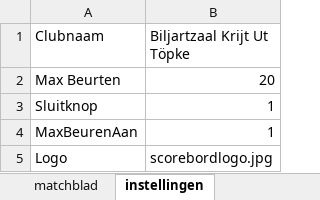
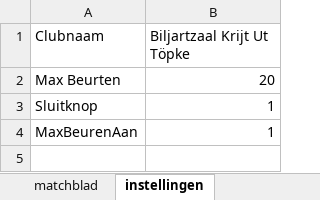
Before and after one commit to marksmuldersnl/marksmuldersnl, an Excel workbook: biljart scorebord 64b - zwart_v2.1.xlsm, sheet instellingen, drawn as a sheet; values as stored, in another font and other column widths than the file's, no borders; charts and pictures not drawn; the diff names each change by its address in the sheet, - before the commit and + after, or states it on an @@ line.

Commit message:
Add files via upload

```diff
--- a/biljart scorebord 64b - zwart_v2.1.xlsm (sheet instellingen)
+++ b/biljart scorebord 64b - zwart_v2.1.xlsm (sheet instellingen)
-row 5: Logo | scorebordlogo.jpg
```
